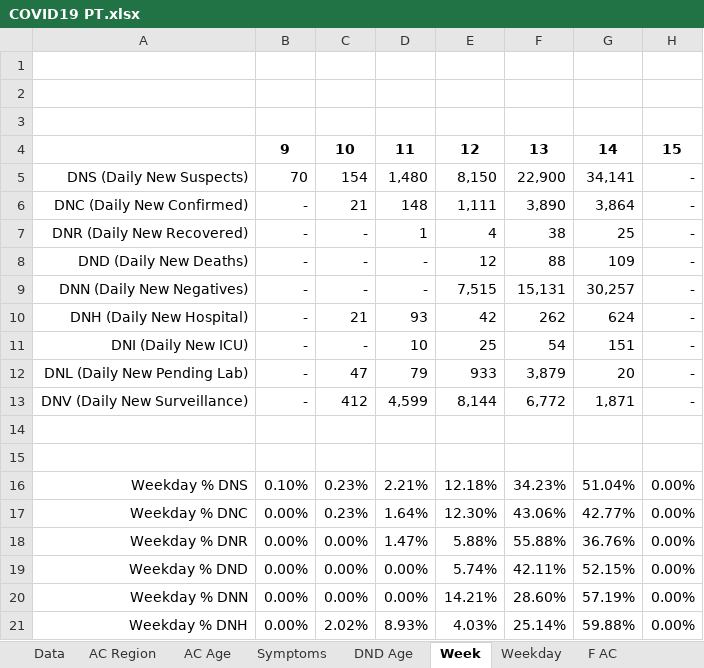
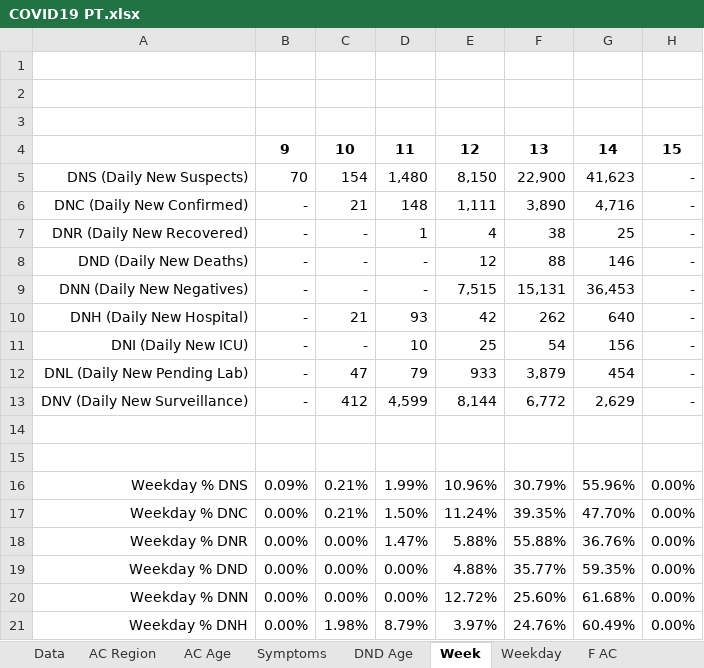
Before and after one commit to miguelalbano/covid19-pt, an Excel workbook: COVID19 PT.xlsx, sheet Week, drawn as a sheet; only a part is shown; values as stored, in another font and other column widths than the file's, no borders; conditional formats not drawn; the diff covers the shown part only; the diff names each change by its address in the sheet, - before the commit and + after, or states it on an @@ line.

```diff
--- a/COVID19 PT.xlsx (sheet Week)
+++ b/COVID19 PT.xlsx (sheet Week)
-G5: 34,141
+G5: 41,623
-G6: 3,864
+G6: 4,716
-G8: 109
+G8: 146
-G9: 30,257
+G9: 36,453
-G10: 624
+G10: 640
-G11: 151
+G11: 156
-G12: 20
+G12: 454
-G13: 1,871
+G13: 2,629
-B16: 0.10%
+B16: 0.09%
-C16:C17: 0.23%
+C16:C17: 0.21%
-D16: 2.21%
+D16: 1.99%
-E16: 12.18%
+E16: 10.96%
-F16: 34.23%
+F16: 30.79%
-G16: 51.04%
+G16: 55.96%
-D17: 1.64%
+D17: 1.50%
-E17: 12.30%
+E17: 11.24%
-F17: 43.06%
+F17: 39.35%
-G17: 42.77%
+G17: 47.70%
-E19: 5.74%
+E19: 4.88%
-F19: 42.11%
+F19: 35.77%
-G19: 52.15%
+G19: 59.35%
-E20: 14.21%
+E20: 12.72%
-F20: 28.60%
+F20: 25.60%
-G20: 57.19%
+G20: 61.68%
-C21: 2.02%
+C21: 1.98%
-D21: 8.93%
+D21: 8.79%
-E21: 4.03%
+E21: 3.97%
-F21: 25.14%
+F21: 24.76%
-G21: 59.88%
+G21: 60.49%
```
Also changed, not shown: 14 edited cells elsewhere in this sheet, sheet F DNC, sheet Weekday, sheet AC Age, sheet Data, sheet DND Age, sheet AC Region, 3 more sheets, other sheet tabs, formulas that keep their value, charts or pictures.
